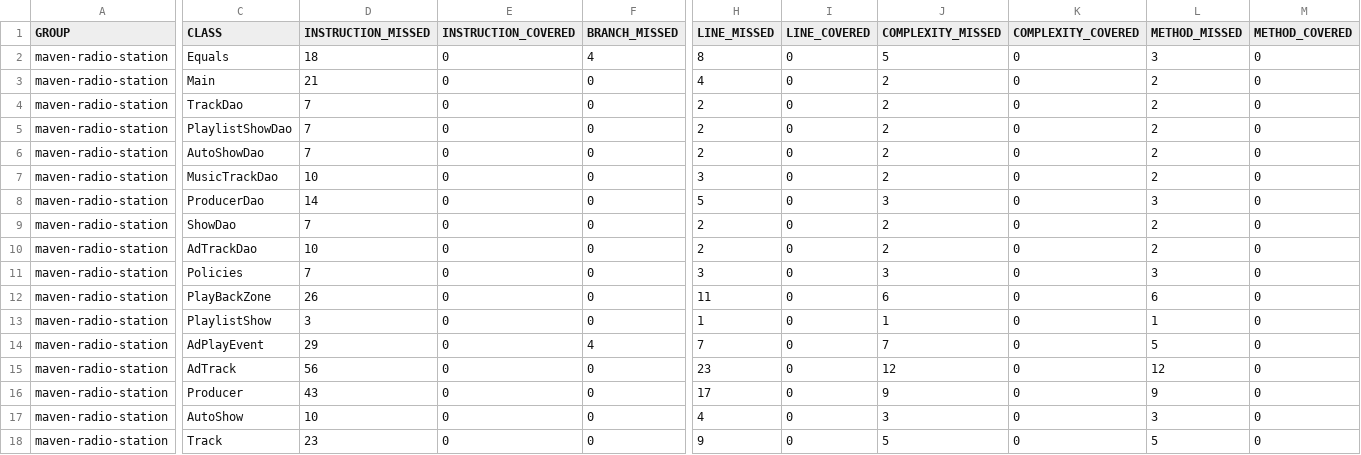
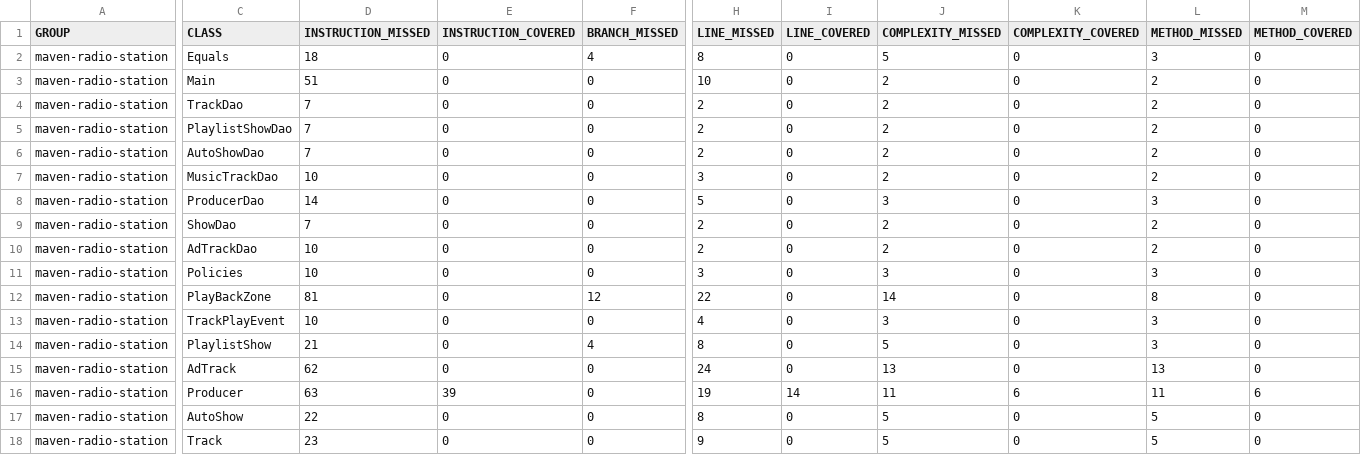
Before and after one commit to dmermigkas/radio, a CSV file: target/site/jacoco/jacoco.csv, drawn as a sheet; only a part is shown, gaps mark what is left out; removed rows and columns are numbered as before the commit, all else as after; rows hold the shown columns only; the diff covers the shown part only; the diff names each change by its address in the sheet, - before the commit and + after, or states it on an @@ line.

```diff
--- a/target/site/jacoco/jacoco.csv
+++ b/target/site/jacoco/jacoco.csv
-D3 (INSTRUCTION_MISSED): 21
+D3 (INSTRUCTION_MISSED): 51
-H3 (LINE_MISSED): 4
+H3 (LINE_MISSED): 10
-D11 (INSTRUCTION_MISSED): 7
+D11 (INSTRUCTION_MISSED): 10
-D12 (INSTRUCTION_MISSED): 26
+D12 (INSTRUCTION_MISSED): 81
-F12 (BRANCH_MISSED): 0
+F12 (BRANCH_MISSED): 12
-H12 (LINE_MISSED): 11
+H12 (LINE_MISSED): 22
-J12 (COMPLEXITY_MISSED): 6
+J12 (COMPLEXITY_MISSED): 14
-L12 (METHOD_MISSED): 6
+L12 (METHOD_MISSED): 8
+row 13: maven-radio-station | TrackPlayEvent | 10 | 0 | 0 | 4 | 0 | 3 | 0 | 3 | 0
-D14 (INSTRUCTION_MISSED): 3
+D14 (INSTRUCTION_MISSED): 21
-F14 (BRANCH_MISSED): 0
+F14 (BRANCH_MISSED): 4
-H14 (LINE_MISSED): 1
+H14 (LINE_MISSED): 8
-J14 (COMPLEXITY_MISSED): 1
+J14 (COMPLEXITY_MISSED): 5
-L14 (METHOD_MISSED): 1
+L14 (METHOD_MISSED): 3
-row 14: maven-radio-station | AdPlayEvent | 29 | 0 | 4 | 7 | 0 | 7 | 0 | 5 | 0
-D15 (INSTRUCTION_MISSED): 56
+D15 (INSTRUCTION_MISSED): 62
-H15 (LINE_MISSED): 23
+H15 (LINE_MISSED): 24
-J15 (COMPLEXITY_MISSED): 12
+J15 (COMPLEXITY_MISSED): 13
-L15 (METHOD_MISSED): 12
+L15 (METHOD_MISSED): 13
-D16 (INSTRUCTION_MISSED): 43
+D16 (INSTRUCTION_MISSED): 63
-E16 (INSTRUCTION_COVERED): 0
+E16 (INSTRUCTION_COVERED): 39
-H16 (LINE_MISSED): 17
+H16 (LINE_MISSED): 19
-I16 (LINE_COVERED): 0
+I16 (LINE_COVERED): 14
-J16 (COMPLEXITY_MISSED): 9
+J16 (COMPLEXITY_MISSED): 11
-K16 (COMPLEXITY_COVERED): 0
+K16 (COMPLEXITY_COVERED): 6
-L16 (METHOD_MISSED): 9
+L16 (METHOD_MISSED): 11
-M16 (METHOD_COVERED): 0
+M16 (METHOD_COVERED): 6
-D17 (INSTRUCTION_MISSED): 10
+D17 (INSTRUCTION_MISSED): 22
-H17 (LINE_MISSED): 4
+H17 (LINE_MISSED): 8
-J17 (COMPLEXITY_MISSED): 3
+J17 (COMPLEXITY_MISSED): 5
-L17 (METHOD_MISSED): 3
+L17 (METHOD_MISSED): 5
```
Also changed, not shown: 22 edited cells elsewhere in this file, 43 other files.
